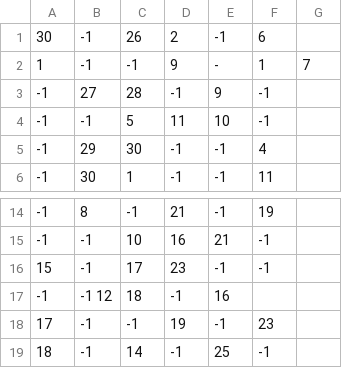
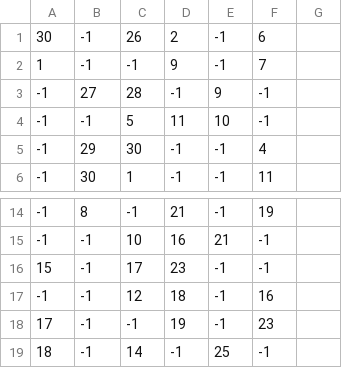
Before and after one commit to tonytheoneishim/TheWumpus, a CSV file: CaveTest/Cave4.CSV, drawn as a sheet; only a part is shown, gaps mark what is left out.

Commit message:
All Caves are active 1-5.

```diff
--- a/CaveTest/Cave4.CSV
+++ b/CaveTest/Cave4.CSV
@@ -1,3 +1,3 @@
 30,-1,26,2,-1,6
-1,-1,-1,9,-,1,7
+1,-1,-1,9,-1,7
 -1,27,28,-1,9,-1
@@ -16,3 +16,3 @@
 15,-1,17,23,-1,-1
--1,-1 12,18,-1,16
+-1,-1,12,18,-1,16
 17,-1,-1,19,-1,23
```
Also changed, not shown: 1 other file.
